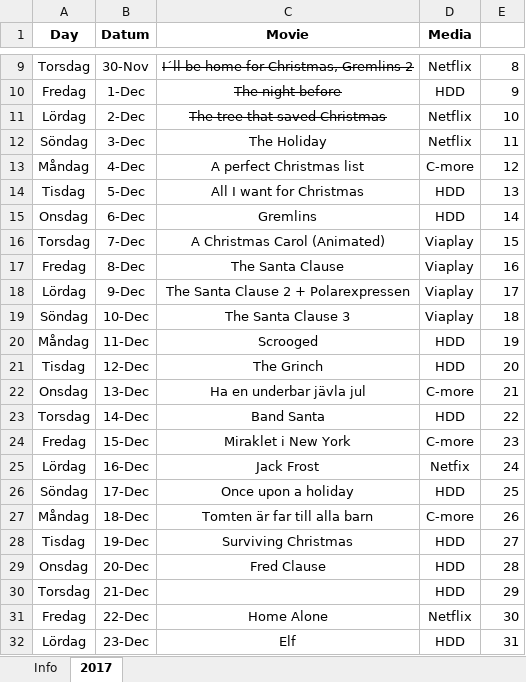
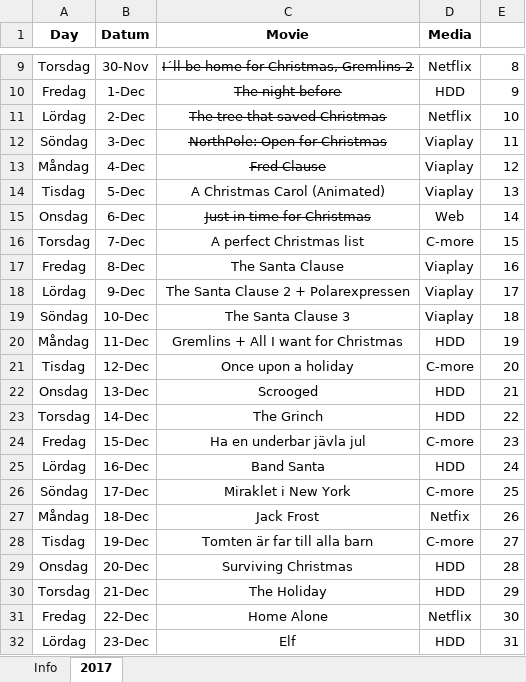
Before and after one commit to SebastianAcademy/Christmas, an Excel workbook: Julfilmer.xlsx, sheet 2017, drawn as a sheet; only a part is shown, gaps mark what is left out; values as stored, in another font and other column widths than the file's, no borders; the diff names each change by its address in the sheet, - before the commit and + after, or states it on an @@ line.

Commit message:
Altered Julfilmer

```diff
--- a/Julfilmer.xlsx (sheet 2017)
+++ b/Julfilmer.xlsx (sheet 2017)
-C12 (Movie): The Holiday
+C12 (Movie): NorthPole: Open for Christmas
-C12:C13 strikethrough: off
+C12:C13 strikethrough: on
-D12 (Media): Netflix
+D12 (Media): Viaplay
-C13 (Movie): A perfect Christmas list
+C13 (Movie): Fred Clause
-D13 (Media): C-more
+D13 (Media): Viaplay
-C14 (Movie): All I want for Christmas
+C14 (Movie): A Christmas Carol (Animated)
-D14 (Media): HDD
+D14 (Media): Viaplay
-C15 (Movie): Gremlins
+C15 (Movie): Just in time for Christmas
-C15 strikethrough: off
+C15 strikethrough: on
-D15 (Media): HDD
+D15 (Media): Web
-C16 (Movie): A Christmas Carol (Animated)
+C16 (Movie): A perfect Christmas list
-D16 (Media): Viaplay
+D16 (Media): C-more
-C20 (Movie): Scrooged
+C20 (Movie): Gremlins + All I want for Christmas
-C21 (Movie): The Grinch
+C21 (Movie): Once upon a holiday
-D21 (Media): HDD
+D21 (Media): C-more
-C22 (Movie): Ha en underbar jävla jul
+C22 (Movie): Scrooged
-D22 (Media): C-more
+D22 (Media): HDD
-C23 (Movie): Band Santa
+C23 (Movie): The Grinch
-C24 (Movie): Miraklet i New York
+C24 (Movie): Ha en underbar jävla jul
-C25 (Movie): Jack Frost
+C25 (Movie): Band Santa
-D25 (Media): Netfix
+D25 (Media): HDD
-C26 (Movie): Once upon a holiday
+C26 (Movie): Miraklet i New York
-D26 (Media): HDD
+D26 (Media): C-more
-C27 (Movie): Tomten är far till alla barn
+C27 (Movie): Jack Frost
-D27 (Media): C-more
+D27 (Media): Netfix
-C28 (Movie): Surviving Christmas
+C28 (Movie): Tomten är far till alla barn
-D28 (Media): HDD
+D28 (Media): C-more
-C29 (Movie): Fred Clause
+C29 (Movie): Surviving Christmas
-C30 (Movie): (empty)
+C30 (Movie): The Holiday
```
Also changed, not shown: sheet Info.
